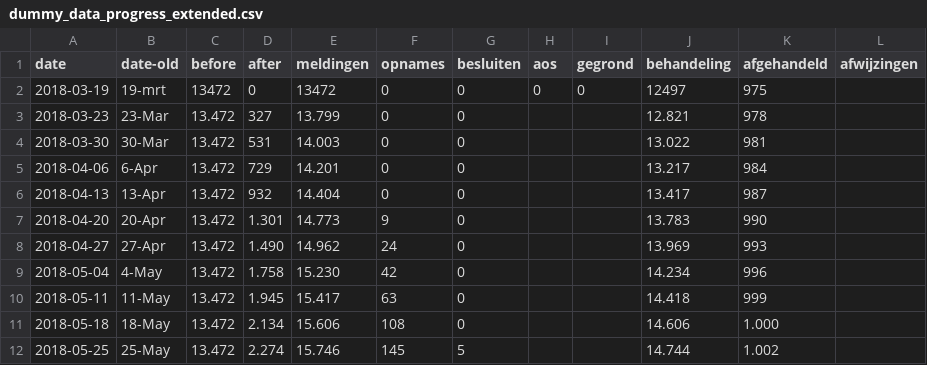
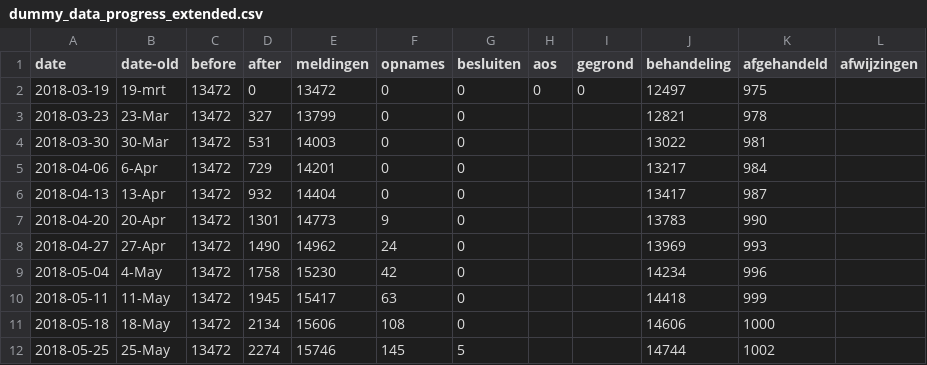
Before and after one commit to Joera/graphs, a CSV file: dummy_data_progress_extended.csv, drawn as a sheet; only a part is shown; the diff covers the shown part only.

Commit message:
yo

```diff
--- a/dummy_data_progress_extended.csv
+++ b/dummy_data_progress_extended.csv
@@ -2,11 +2,11 @@ date,date-old,before,after,meldingen,opnames,besluiten,aos,gegrond,behandeling,a
 2018-03-19,19-mrt,13472,0,13472,0,0,0,0,12497,975,
-2018-03-23,23-Mar,13.472,327,13.799,0,0,,,12.821,978,
-2018-03-30,30-Mar,13.472,531,14.003,0,0,,,13.022,981,
-2018-04-06,6-Apr,13.472,729,14.201,0,0,,,13.217,984,
-2018-04-13,13-Apr,13.472,932,14.404,0,0,,,13.417,987,
-2018-04-20,20-Apr,13.472,1.301,14.773,9,0,,,13.783,990,
-2018-04-27,27-Apr,13.472,1.490,14.962,24,0,,,13.969,993,
-2018-05-04,4-May,13.472,1.758,15.230,42,0,,,14.234,996,
-2018-05-11,11-May,13.472,1.945,15.417,63,0,,,14.418,999,
-2018-05-18,18-May,13.472,2.134,15.606,108,0,,,14.606,1.000,
-2018-05-25,25-May,13.472,2.274,15.746,145,5,,,14.744,1.002,
+2018-03-23,23-Mar,13472,327,13799,0,0,,,12821,978,
+2018-03-30,30-Mar,13472,531,14003,0,0,,,13022,981,
+2018-04-06,6-Apr,13472,729,14201,0,0,,,13217,984,
+2018-04-13,13-Apr,13472,932,14404,0,0,,,13417,987,
+2018-04-20,20-Apr,13472,1301,14773,9,0,,,13783,990,
+2018-04-27,27-Apr,13472,1490,14962,24,0,,,13969,993,
+2018-05-04,4-May,13472,1758,15230,42,0,,,14234,996,
+2018-05-11,11-May,13472,1945,15417,63,0,,,14418,999,
+2018-05-18,18-May,13472,2134,15606,108,0,,,14606,1000,
+2018-05-25,25-May,13472,2274,15746,145,5,,,14744,1002,
```
Also changed, not shown: 135 edited cells elsewhere in this file.
